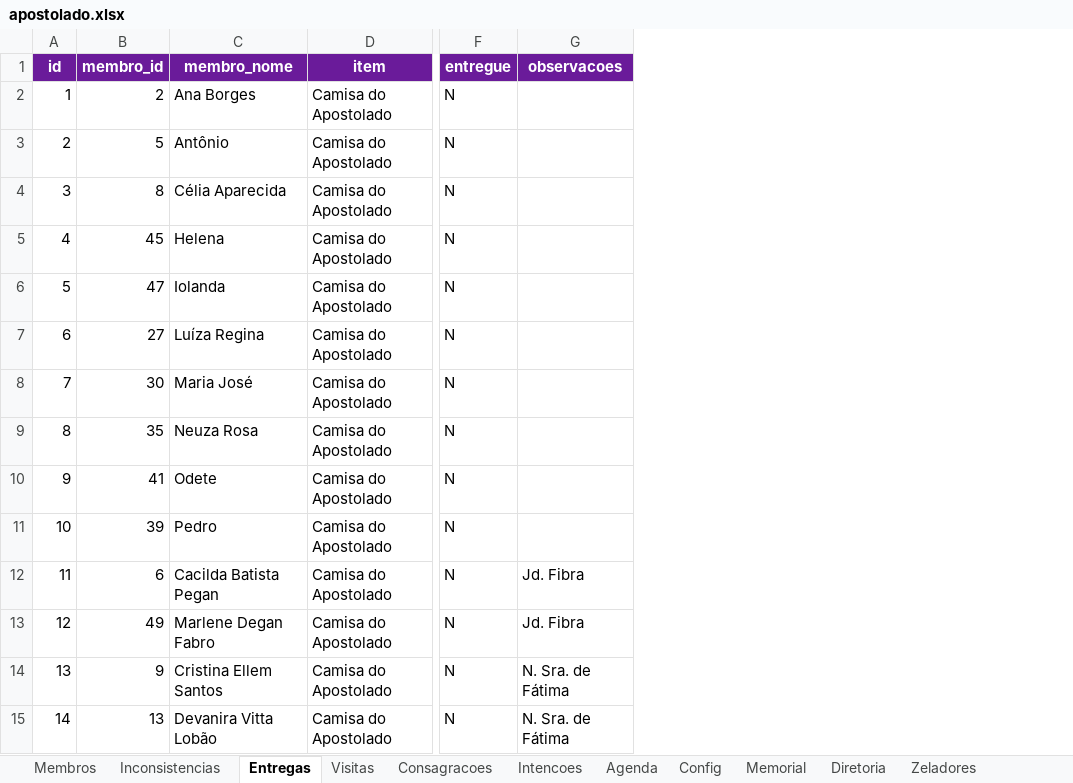
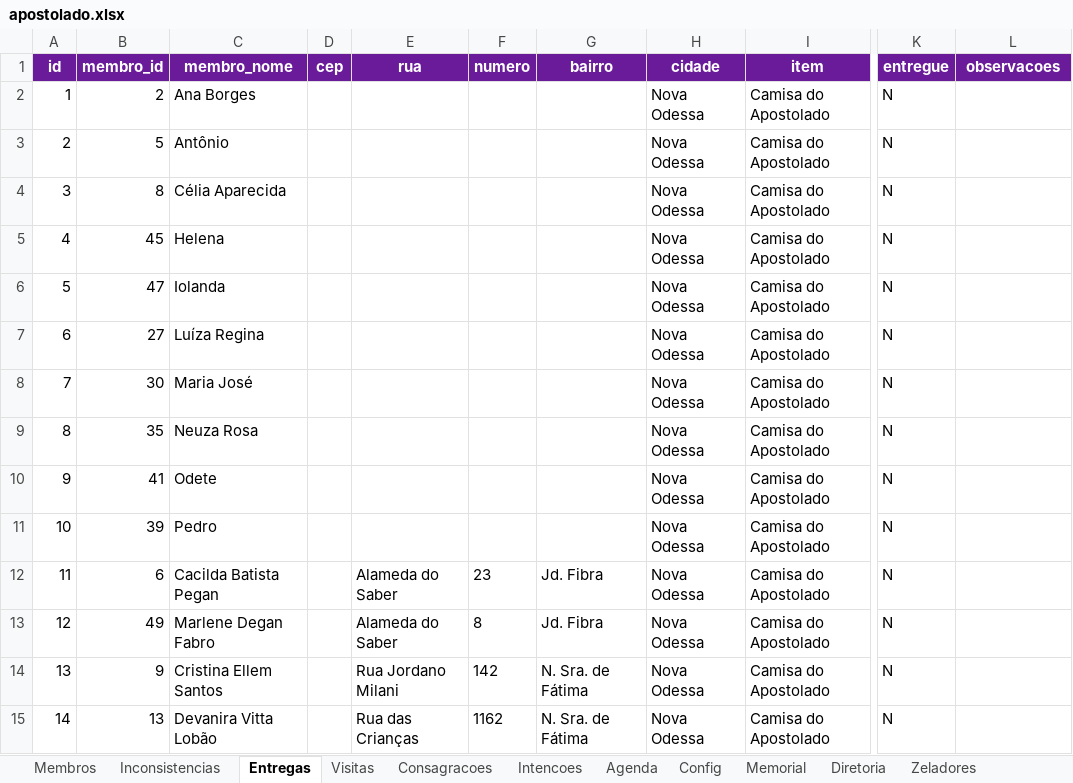
Before and after one commit to EternalMystic/apostolado-oracao, an Excel workbook: data/apostolado.xlsx, sheet Entregas, drawn as a sheet; only a part is shown, gaps mark what is left out; values as stored, in another font and other column widths than the file's, no borders; addresses are those after the commit; the diff covers the shown part only; the diff names each change by its address in the sheet, - before the commit and + after, or states it on an @@ line.

```diff
--- a/data/apostolado.xlsx (sheet Entregas)
+++ b/data/apostolado.xlsx (sheet Entregas)
+column D (cep), empty
+column E (rua), rows 12-15: Alameda do Saber | Alameda do Saber | Rua Jordano Milani | Rua das Crianças
+column F (numero), rows 12-15: 23 | 8 | 142 | 1162
+column G (bairro), rows 12-15: Jd. Fibra | Jd. Fibra | N. Sra. de Fátima | N. Sra. de Fátima
+column H (cidade), rows 2-15: all Nova Odessa
-L12:L13 (observacoes): Jd. Fibra
+L12:L13 (observacoes): (empty)
-L14:L15 (observacoes): N. Sra. de Fátima
+L14:L15 (observacoes): (empty)
```
Also changed, not shown: 32 edited cells elsewhere in this sheet, sheet Membros, sheet Visitas, sheet Config, 18 other files.
